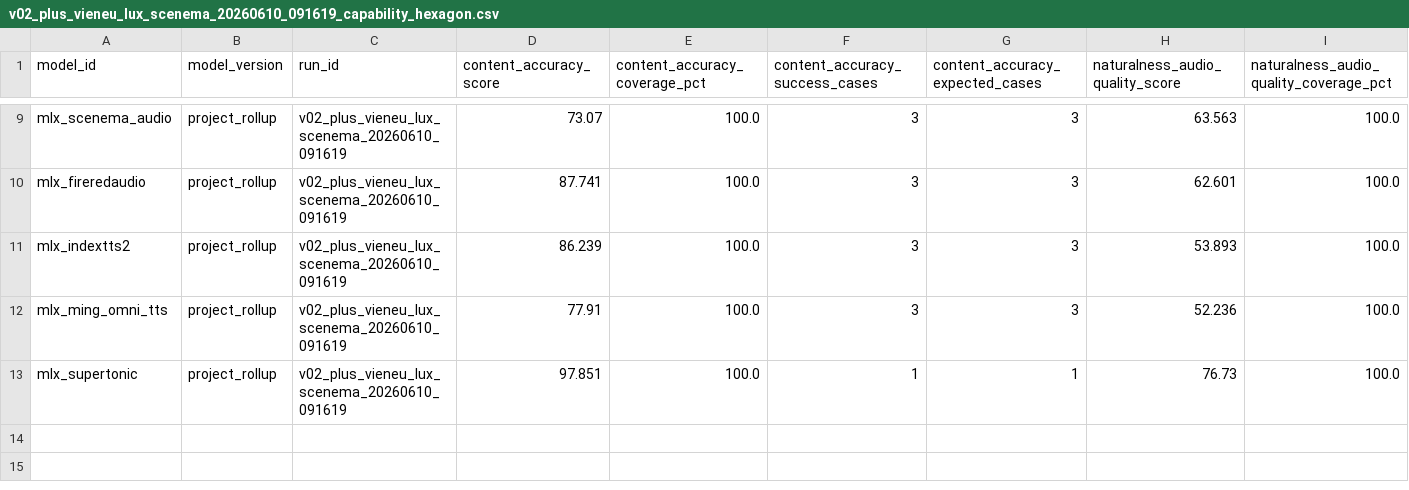
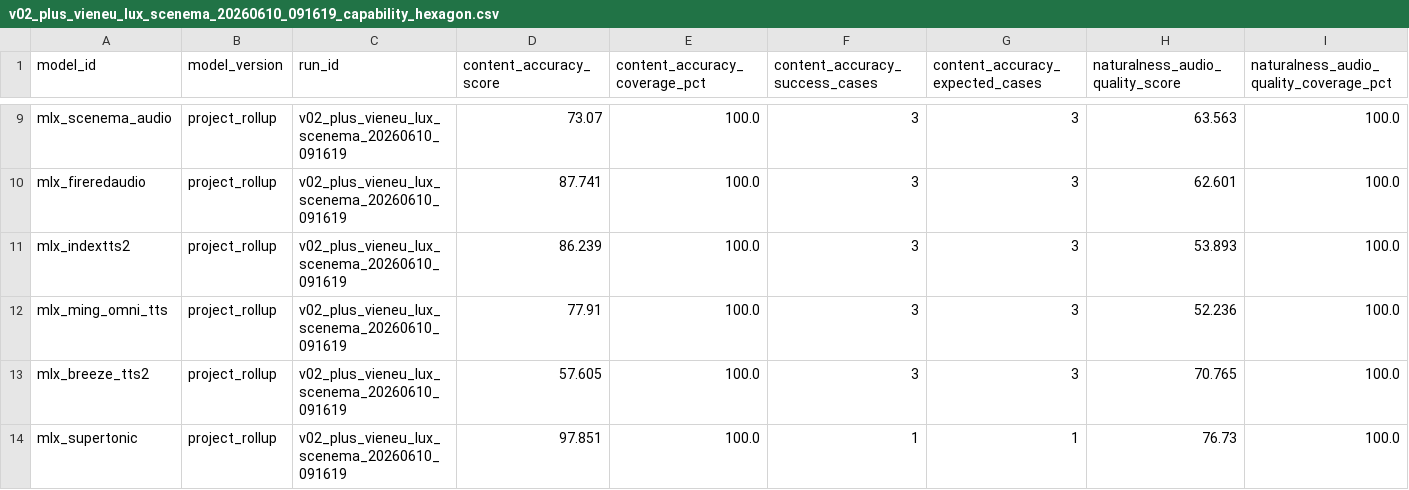
Before and after one commit to vanch007/mlx-tts-benchmarks, a CSV file: reports/v02_plus_vieneu_lux_scenema_20260610_091619_capability_hexagon.csv, drawn as a sheet; only a part is shown, gaps mark what is left out; rows hold the shown columns only; the diff names each change by its address in the sheet, - before the commit and + after, or states it on an @@ line.

```diff
--- a/reports/v02_plus_vieneu_lux_scenema_20260610_091619_capability_hexagon.csv
+++ b/reports/v02_plus_vieneu_lux_scenema_20260610_091619_capability_hexagon.csv
+row 13: mlx_breeze_tts2 | project_rollup | v02_plus_vieneu_lux_scenema_20260610_091619 | 57.605 | 100.0 | 3 | 3 | 70.765 | 100.0
```
Also changed, not shown: reports/local_open_tts_inventory.csv, reports/v02_plus_vieneu_lux_scenema_20260610_091619_capability_hexagon_axes.csv, 33 other files.
